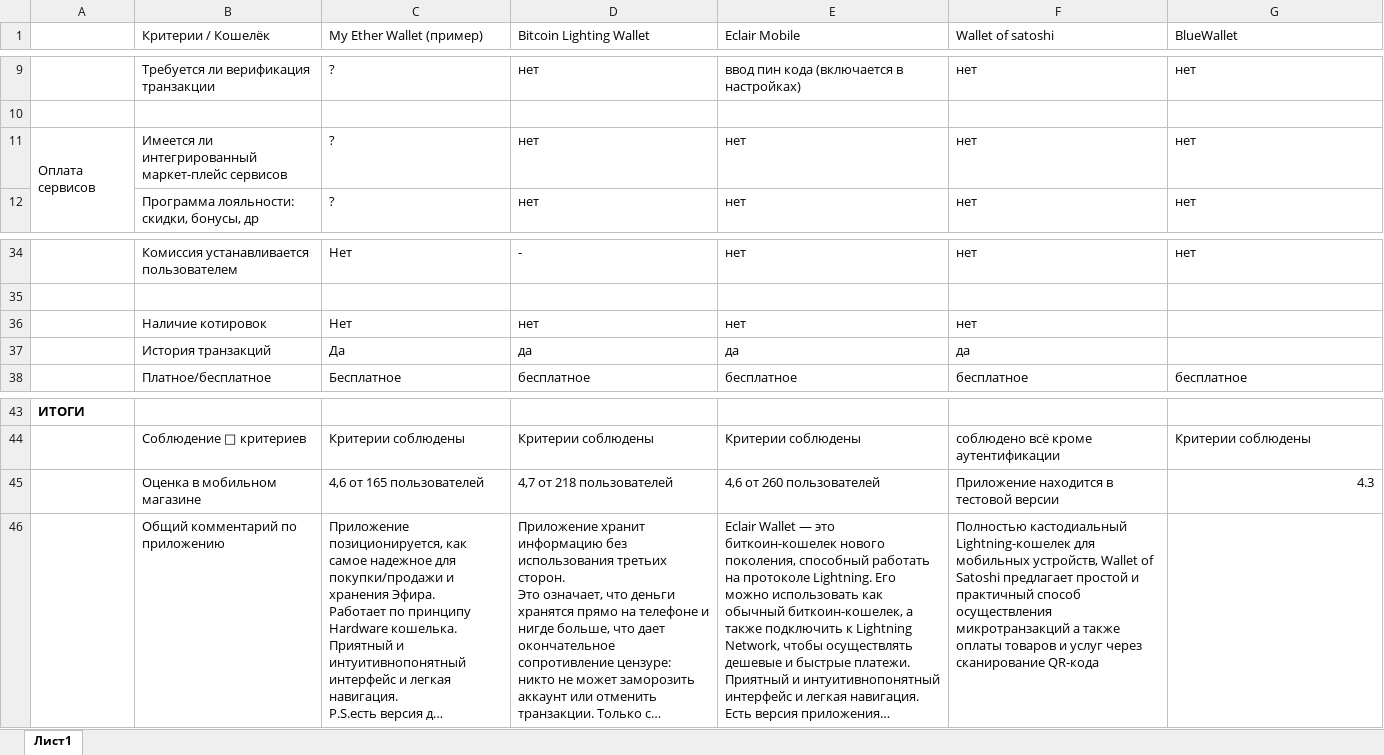
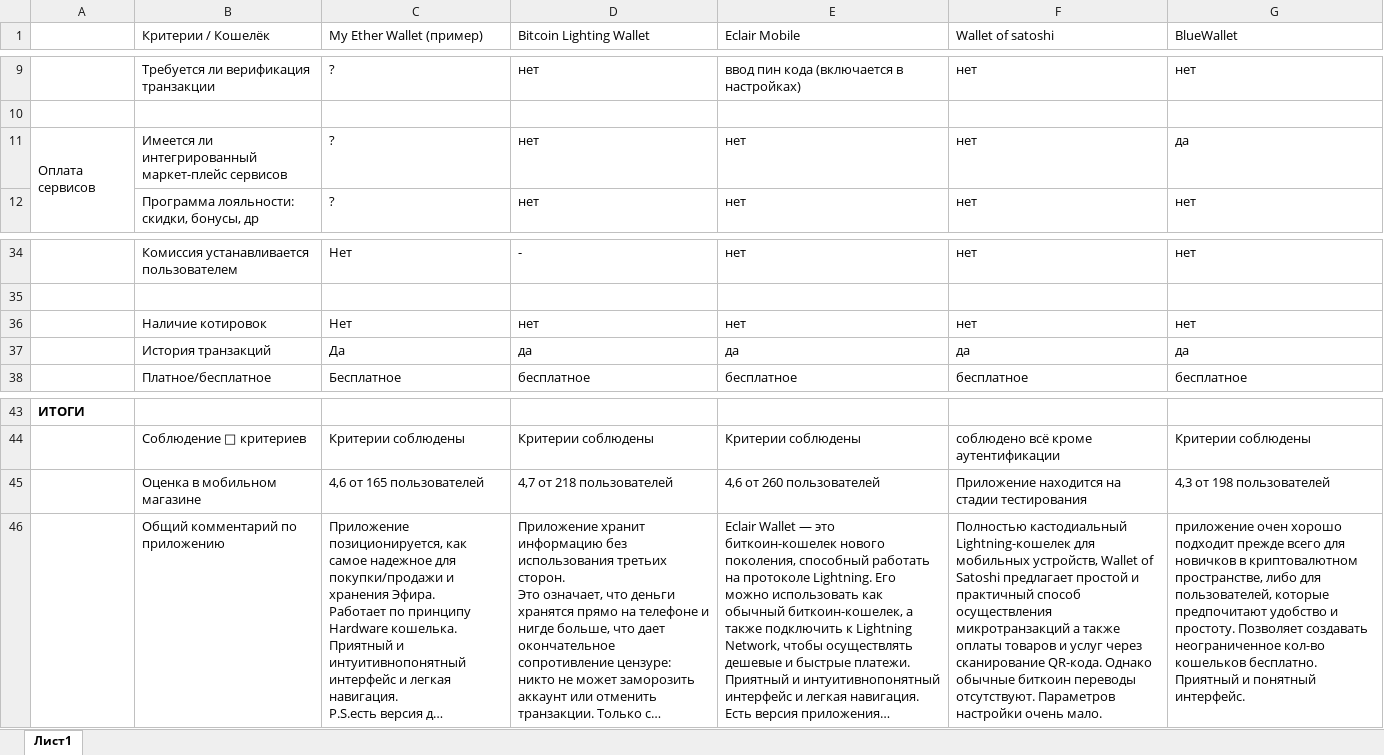
Before and after one commit to Steper2000/project, an Excel workbook: Обзор крипто-кошельков.xlsx, sheet Лист1, drawn as a sheet; only a part is shown, gaps mark what is left out; long unchanged cells end in …; values as stored, in another font and other column widths than the file's, no borders; the diff names each change by its address in the sheet, - before the commit and + after, or states it on an @@ line.

Commit message:
28 hours total

```diff
--- a/Обзор крипто-кошельков.xlsx (sheet Лист1)
+++ b/Обзор крипто-кошельков.xlsx (sheet Лист1)
-G11 (BlueWallet): нет
+G11 (BlueWallet): да
-G36 (BlueWallet): (empty)
+G36 (BlueWallet): нет
-G37 (BlueWallet): (empty)
+G37 (BlueWallet): да
-F45 (Wallet of satoshi): Приложение находится в тестовой версии
+F45 (Wallet of satoshi): Приложение находится на стадии тестирования
-G45 (BlueWallet): 4.3
+G45 (BlueWallet): 4,3 от 198 пользователей
-F46 (Wallet of satoshi): …через сканирование QR-кода
+F46 (Wallet of satoshi): …через сканирование QR-кода. Однако обычные биткоин переводы отсутствуют. Параметров настройки очень мало.
-G46 (BlueWallet): (empty)
+G46 (BlueWallet): приложение очен хорошо подходит прежде всего для новичков в криптовалютном пространстве, либо для пользователей, которые предпочитают удобство и простоту. Позволяет создавать неограниченное кол-во кошельков бесплатно. Приятный и понятный интерфейс.
```
